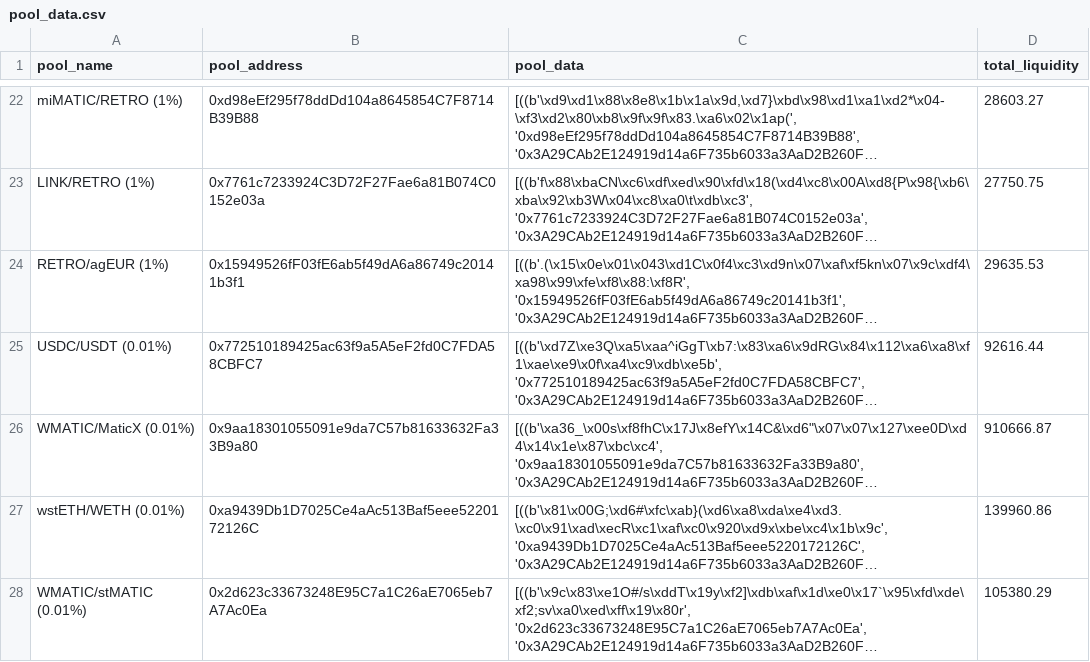
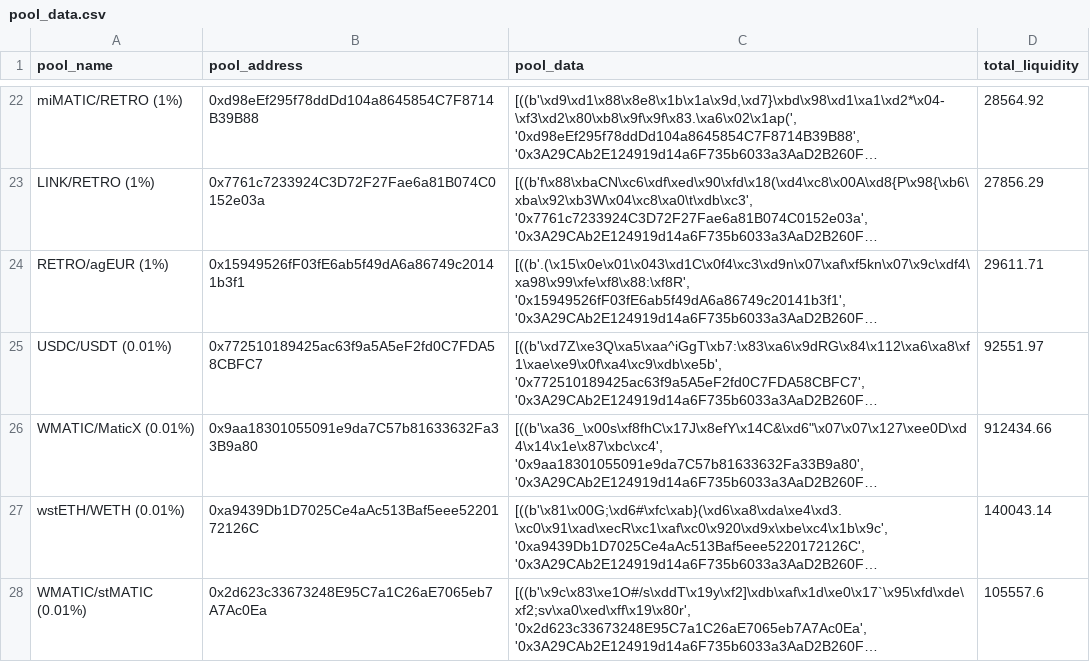
Before and after one commit to ALMIGHTYABE/Retro-Data, a CSV file: data/pool_data.csv, drawn as a sheet; only a part is shown, gaps mark what is left out; long unchanged cells end in …; the diff covers the shown part only; the diff names each change by its address in the sheet, - before the commit and + after, or states it on an @@ line.

```diff
--- a/data/pool_data.csv
+++ b/data/pool_data.csv
-D22 (total_liquidity): 28603.27
+D22 (total_liquidity): 28564.92
-D23 (total_liquidity): 27750.75
+D23 (total_liquidity): 27856.29
-D24 (total_liquidity): 29635.53
+D24 (total_liquidity): 29611.71
-D25 (total_liquidity): 92616.44
+D25 (total_liquidity): 92551.97
-D26 (total_liquidity): 910666.87
+D26 (total_liquidity): 912434.66
-D27 (total_liquidity): 139960.86
+D27 (total_liquidity): 140043.14
-D28 (total_liquidity): 105380.29
+D28 (total_liquidity): 105557.6
```
Also changed, not shown: 68 edited cells elsewhere in this file, 1 other file.
